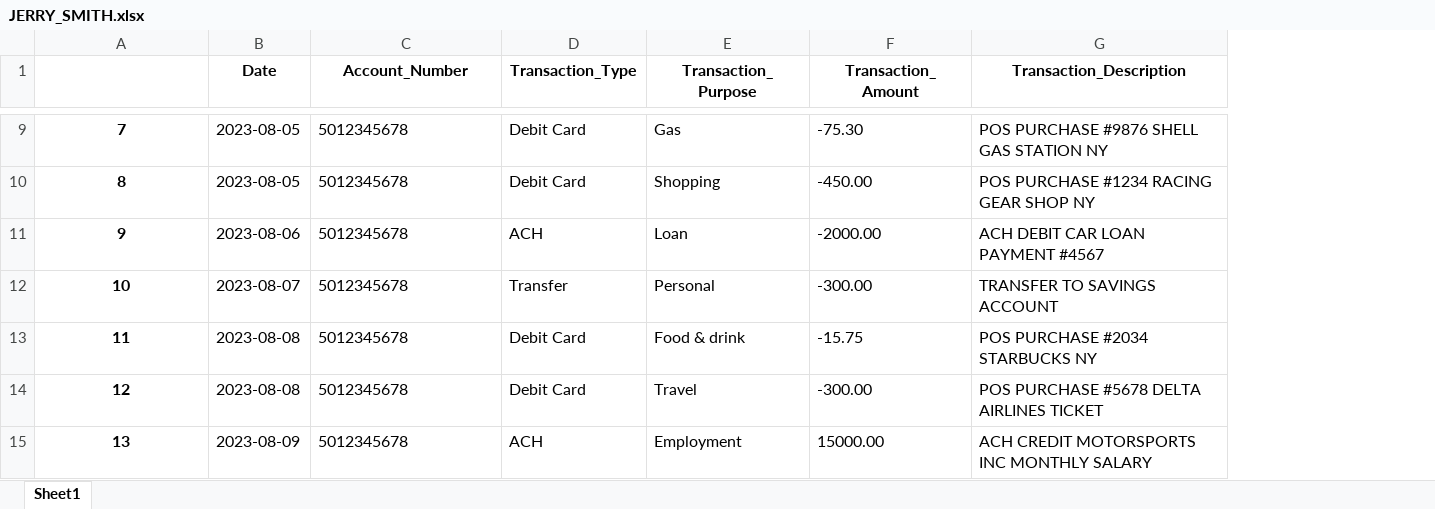
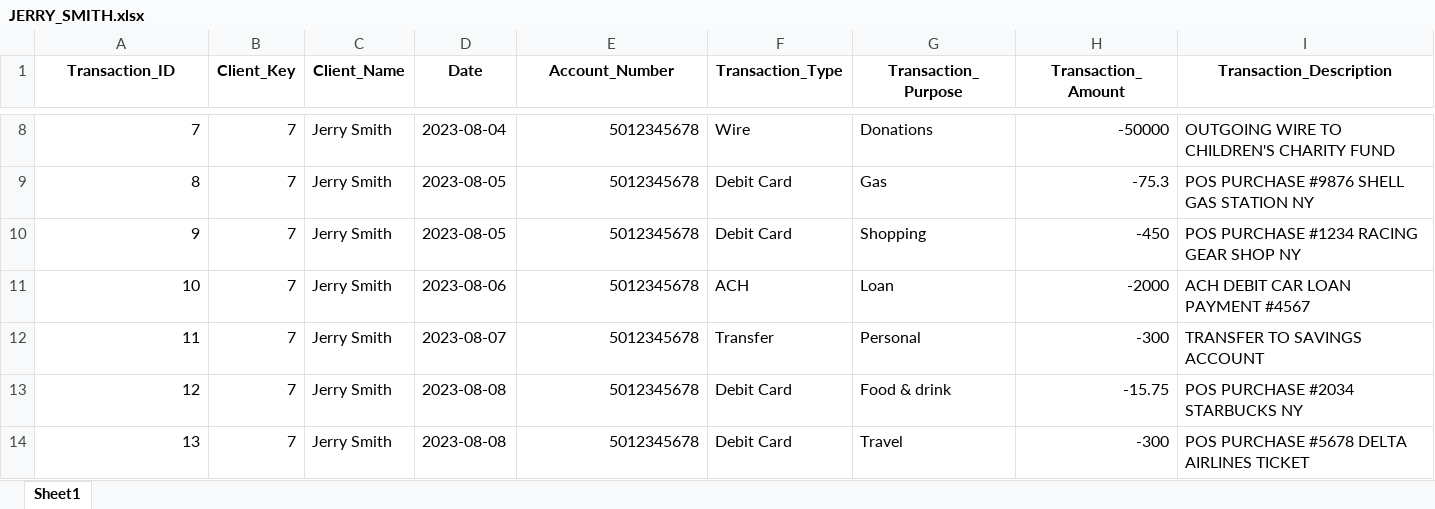
Before and after one commit to motelian/LLM_Projects, an Excel workbook: syntethic_transaction_data/data/JERRY_SMITH.xlsx, sheet Sheet1, drawn as a sheet; only a part is shown, gaps mark what is left out; values as stored, in another font and other column widths than the file's, no borders; addresses are those after the commit; the diff covers the shown part only; the diff names each change by its address in the sheet, - before the commit and + after, or states it on an @@ line.

```diff
--- a/syntethic_transaction_data/data/JERRY_SMITH.xlsx (sheet Sheet1)
+++ b/syntethic_transaction_data/data/JERRY_SMITH.xlsx (sheet Sheet1)
+column B (Client_Key), rows 8-14: all 7
+column C (Client_Name), rows 8-14: all Jerry Smith
-A1: (empty)
+A1: Transaction_ID
@@ A8:A14 bold: on → off, alignment: center → right @@
-D8 (Date): 2023-08-05
+D8 (Date): 2023-08-04
-E8:E14 alignment: left
+E8:E14 alignment: right
-F8 (Transaction_Type): Debit Card
+F8 (Transaction_Type): Wire
-G8 (Transaction_Purpose): Gas
+G8 (Transaction_Purpose): Donations
-H8 (Transaction_Amount): -75.30
+H8 (Transaction_Amount): -50000
-I8 (Transaction_Description): POS PURCHASE #9876 SHELL GAS STATION NY
+I8 (Transaction_Description): OUTGOING WIRE TO CHILDREN'S CHARITY FUND
-G9 (Transaction_Purpose): Shopping
+G9 (Transaction_Purpose): Gas
-H9 (Transaction_Amount): -450.00
+H9 (Transaction_Amount): -75.3
-I9 (Transaction_Description): POS PURCHASE #1234 RACING GEAR SHOP NY
+I9 (Transaction_Description): POS PURCHASE #9876 SHELL GAS STATION NY
-D10 (Date): 2023-08-06
+D10 (Date): 2023-08-05
-F10 (Transaction_Type): ACH
+F10 (Transaction_Type): Debit Card
-G10 (Transaction_Purpose): Loan
+G10 (Transaction_Purpose): Shopping
-H10 (Transaction_Amount): -2000.00
+H10 (Transaction_Amount): -450
-I10 (Transaction_Description): ACH DEBIT CAR LOAN PAYMENT #4567
+I10 (Transaction_Description): POS PURCHASE #1234 RACING GEAR SHOP NY
-D11 (Date): 2023-08-07
+D11 (Date): 2023-08-06
-F11 (Transaction_Type): Transfer
+F11 (Transaction_Type): ACH
-G11 (Transaction_Purpose): Personal
+G11 (Transaction_Purpose): Loan
-H11 (Transaction_Amount): -300.00
+H11 (Transaction_Amount): -2000
-I11 (Transaction_Description): TRANSFER TO SAVINGS ACCOUNT
+I11 (Transaction_Description): ACH DEBIT CAR LOAN PAYMENT #4567
-D12 (Date): 2023-08-08
+D12 (Date): 2023-08-07
-F12 (Transaction_Type): Debit Card
+F12 (Transaction_Type): Transfer
-G12 (Transaction_Purpose): Food & drink
+G12 (Transaction_Purpose): Personal
-H12 (Transaction_Amount): -15.75
+H12 (Transaction_Amount): -300
-I12 (Transaction_Description): POS PURCHASE #2034 STARBUCKS NY
+I12 (Transaction_Description): TRANSFER TO SAVINGS ACCOUNT
-G13 (Transaction_Purpose): Travel
+G13 (Transaction_Purpose): Food & drink
-H13 (Transaction_Amount): -300.00
+H13 (Transaction_Amount): -15.75
-I13 (Transaction_Description): POS PURCHASE #5678 DELTA AIRLINES TICKET
+I13 (Transaction_Description): POS PURCHASE #2034 STARBUCKS NY
-D14 (Date): 2023-08-09
+D14 (Date): 2023-08-08
-F14 (Transaction_Type): ACH
+F14 (Transaction_Type): Debit Card
-G14 (Transaction_Purpose): Employment
+G14 (Transaction_Purpose): Travel
-H14 (Transaction_Amount): 15000.00
+H14 (Transaction_Amount): -300
-I14 (Transaction_Description): ACH CREDIT MOTORSPORTS INC MONTHLY SALARY
+I14 (Transaction_Description): POS PURCHASE #5678 DELTA AIRLINES TICKET
```
Also changed, not shown: 1 added row, 1 removed row, 430 edited cells and cell formats elsewhere in this sheet, syntethic_transaction_data/data/APHRODITE_GREEK.xlsx, syntethic_transaction_data/data/HELEN_TROY.xlsx, 16 other files.
